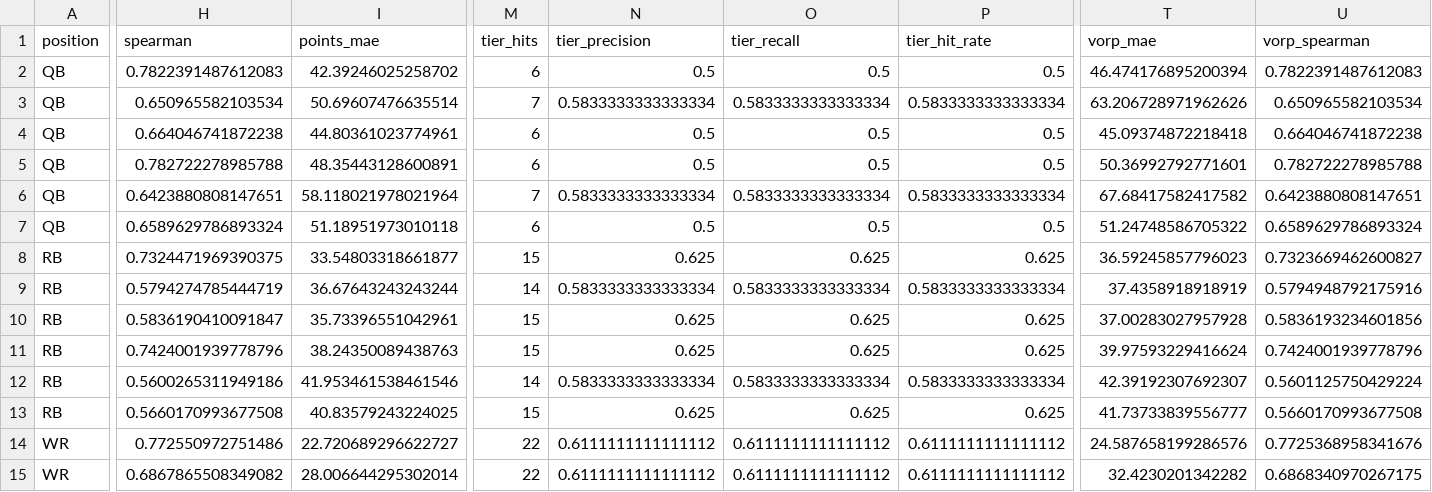
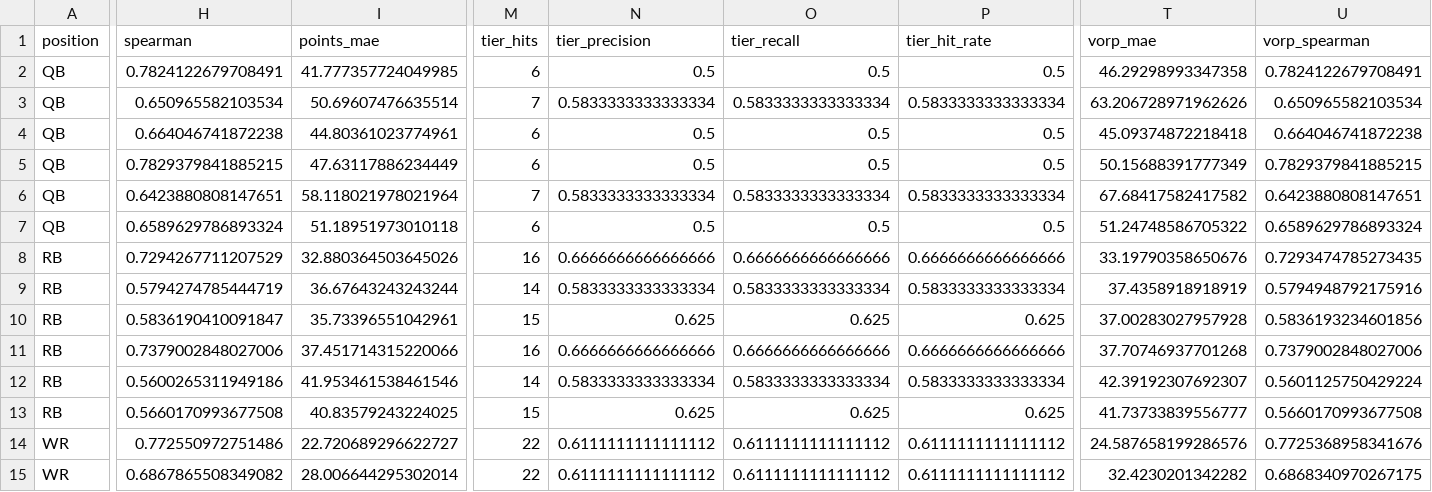
Before and after one commit to richardfergusoniv/fantasy-projections, a CSV file: output/fantasy_evaluation_summary_2025.csv, drawn as a sheet; only a part is shown, gaps mark what is left out; the diff covers the shown part only; the diff names each change by its address in the sheet, - before the commit and + after, or states it on an @@ line.

```diff
--- a/output/fantasy_evaluation_summary_2025.csv
+++ b/output/fantasy_evaluation_summary_2025.csv
-H2 (spearman): 0.7822391487612083
+H2 (spearman): 0.7824122679708491
-I2 (points_mae): 42.39246025258702
+I2 (points_mae): 41.777357724049985
-T2 (vorp_mae): 46.474176895200394
+T2 (vorp_mae): 46.29298993347358
-U2 (vorp_spearman): 0.7822391487612083
+U2 (vorp_spearman): 0.7824122679708491
-H5 (spearman): 0.782722278985788
+H5 (spearman): 0.7829379841885215
-I5 (points_mae): 48.35443128600891
+I5 (points_mae): 47.63117886234449
-T5 (vorp_mae): 50.36992792771601
+T5 (vorp_mae): 50.15688391777349
-U5 (vorp_spearman): 0.782722278985788
+U5 (vorp_spearman): 0.7829379841885215
-H8 (spearman): 0.7324471969390375
+H8 (spearman): 0.7294267711207529
-I8 (points_mae): 33.54803318661877
+I8 (points_mae): 32.880364503645026
-M8 (tier_hits): 15
+M8 (tier_hits): 16
-N8 (tier_precision): 0.625
+N8 (tier_precision): 0.6666666666666666
-O8 (tier_recall): 0.625
+O8 (tier_recall): 0.6666666666666666
-P8 (tier_hit_rate): 0.625
+P8 (tier_hit_rate): 0.6666666666666666
-T8 (vorp_mae): 36.59245857796023
+T8 (vorp_mae): 33.19790358650676
-U8 (vorp_spearman): 0.7323669462600827
+U8 (vorp_spearman): 0.7293474785273435
-H11 (spearman): 0.7424001939778796
+H11 (spearman): 0.7379002848027006
-I11 (points_mae): 38.24350089438763
+I11 (points_mae): 37.451714315220066
-M11 (tier_hits): 15
+M11 (tier_hits): 16
-N11 (tier_precision): 0.625
+N11 (tier_precision): 0.6666666666666666
-O11 (tier_recall): 0.625
+O11 (tier_recall): 0.6666666666666666
-P11 (tier_hit_rate): 0.625
+P11 (tier_hit_rate): 0.6666666666666666
-T11 (vorp_mae): 39.97593229416624
+T11 (vorp_mae): 37.70746937701268
-U11 (vorp_spearman): 0.7424001939778796
+U11 (vorp_spearman): 0.7379002848027006
```
Also changed, not shown: 2 edited cells elsewhere in this file, output/fantasy_evaluation_2025.csv, 2 other files.
